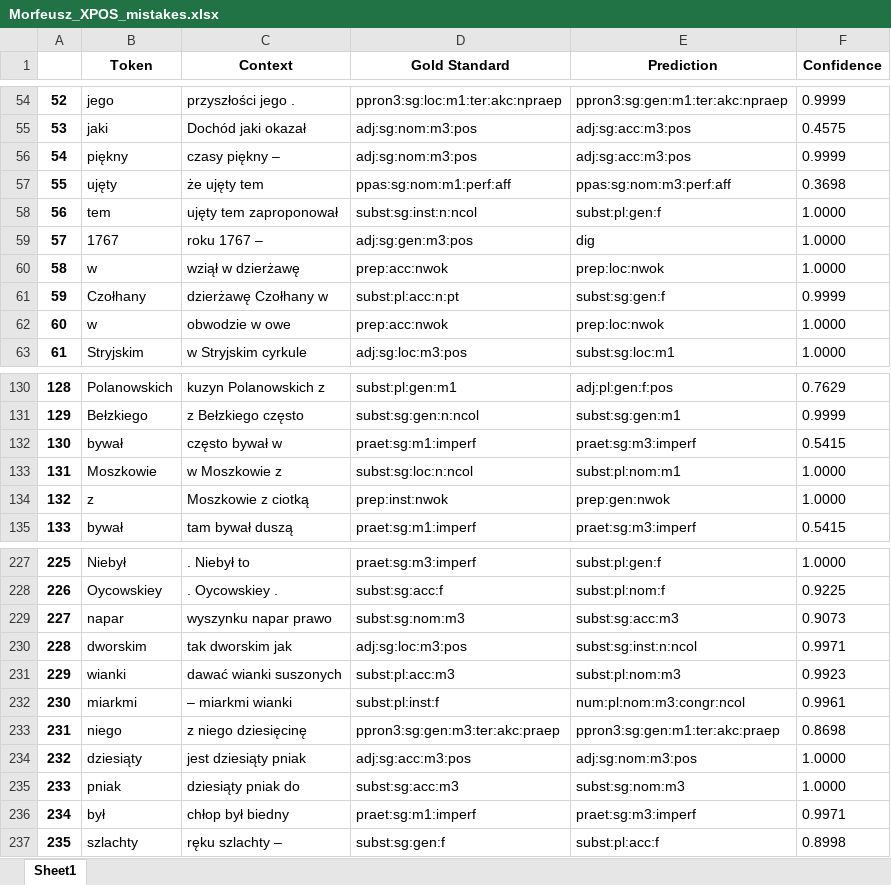
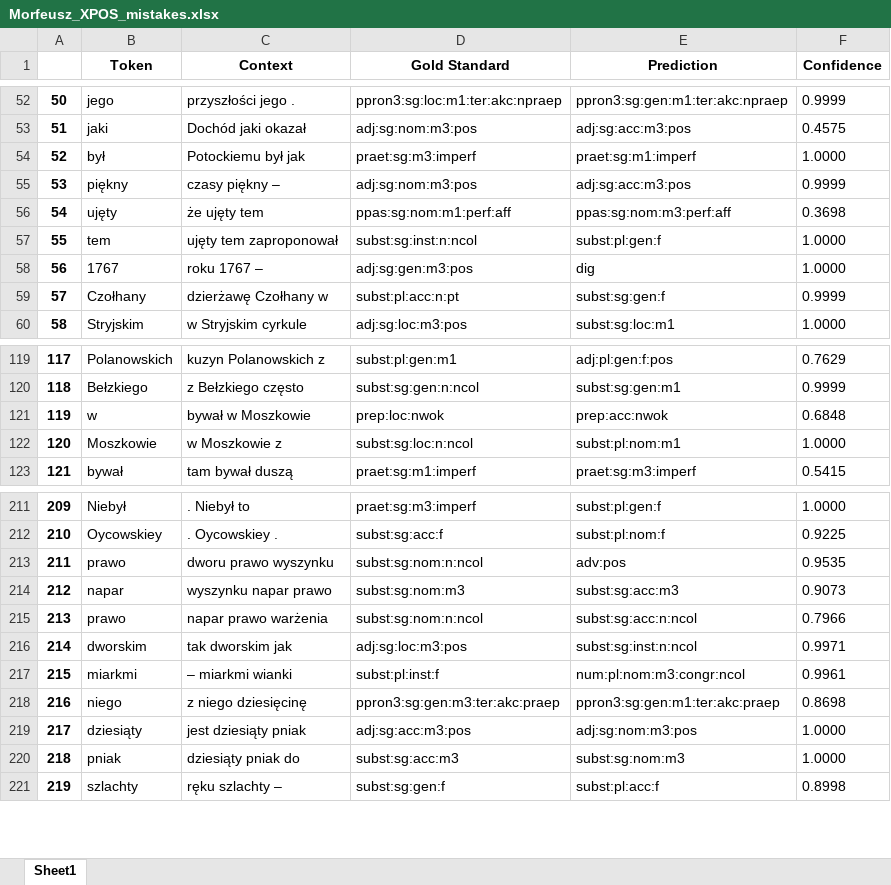
Before and after one commit to Turtilla/swe-ma-thesis, an Excel workbook: data/mistakes/Morfeusz_XPOS_mistakes.xlsx, sheet Sheet1, drawn as a sheet; only a part is shown, gaps mark what is left out; values as stored, in another font and other column widths than the file's, no borders; removed rows and columns are numbered as before the commit, all else as after; the diff covers the shown part only; the diff names each change by its address in the sheet, - before the commit and + after, or states it on an @@ line.

```diff
--- a/data/mistakes/Morfeusz_XPOS_mistakes.xlsx (sheet Sheet1)
+++ b/data/mistakes/Morfeusz_XPOS_mistakes.xlsx (sheet Sheet1)
@@ column A renumbered from row 13 down @@
+row 54: 52 | był | Potockiemu był jak | praet:sg:m3:imperf | praet:sg:m1:imperf | 1.0000
-row 60: 58 | w | wziął w dzierżawę | prep:acc:nwok | prep:loc:nwok | 1.0000
-row 62: 60 | w | obwodzie w owe | prep:acc:nwok | prep:loc:nwok | 1.0000
-row 132: 130 | bywał | często bywał w | praet:sg:m1:imperf | praet:sg:m3:imperf | 0.5415
+row 121: 119 | w | bywał w Moszkowie | prep:loc:nwok | prep:acc:nwok | 0.6848
-row 134: 132 | z | Moszkowie z ciotką | prep:inst:nwok | prep:gen:nwok | 1.0000
+row 213: 211 | prawo | dworu prawo wyszynku | subst:sg:nom:n:ncol | adv:pos | 0.9535
+row 215: 213 | prawo | napar prawo warżenia | subst:sg:nom:n:ncol | subst:sg:acc:n:ncol | 0.7966
-row 231: 229 | wianki | dawać wianki suszonych | subst:pl:acc:m3 | subst:pl:nom:m3 | 0.9923
-row 236: 234 | był | chłop był biedny | praet:sg:m1:imperf | praet:sg:m3:imperf | 0.9971
```
Also changed, not shown: 3 added rows, 25 removed rows and 7 edited cells elsewhere in this sheet, data/mistakes/Morfeusz_lemma_mistakes.xlsx, 1 other file.
